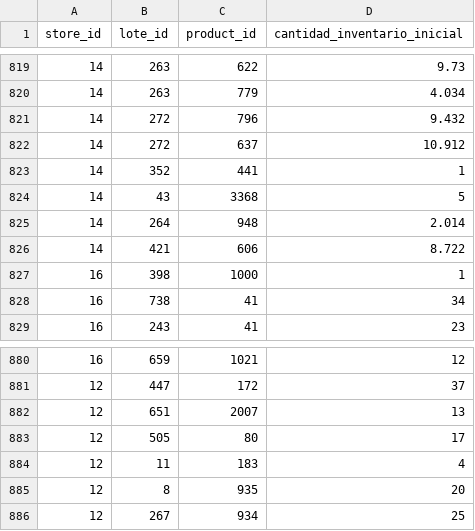
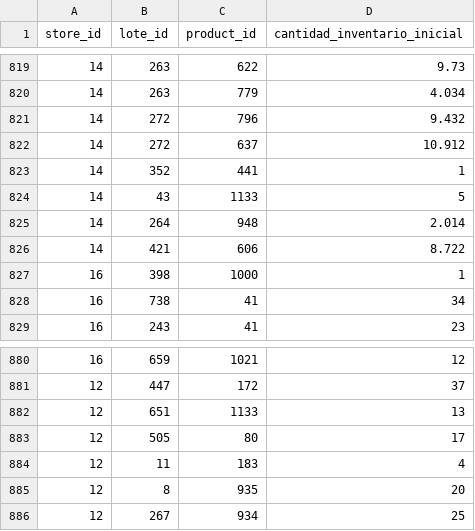
Before and after one commit to eddieluis37/10mega, a CSV file: database/data/inventarios7.csv, drawn as a sheet; only a part is shown, gaps mark what is left out.

Commit message:
INDETERMINADO TEMPORAL product_id 1133 para 2007 , 3368

```diff
--- a/database/data/inventarios7.csv
+++ b/database/data/inventarios7.csv
@@ -823,3 +823,3 @@ store_id,lote_id,product_id,cantidad_inventario_inicial
 14,352,441,1
-14,43,3368,5
+14,43,1133,5
 14,264,948,2.014
@@ -881,3 +881,3 @@ store_id,lote_id,product_id,cantidad_inventario_inicial
 12,447,172,37
-12,651,2007,13
+12,651,1133,13
 12,505,80,17
```
